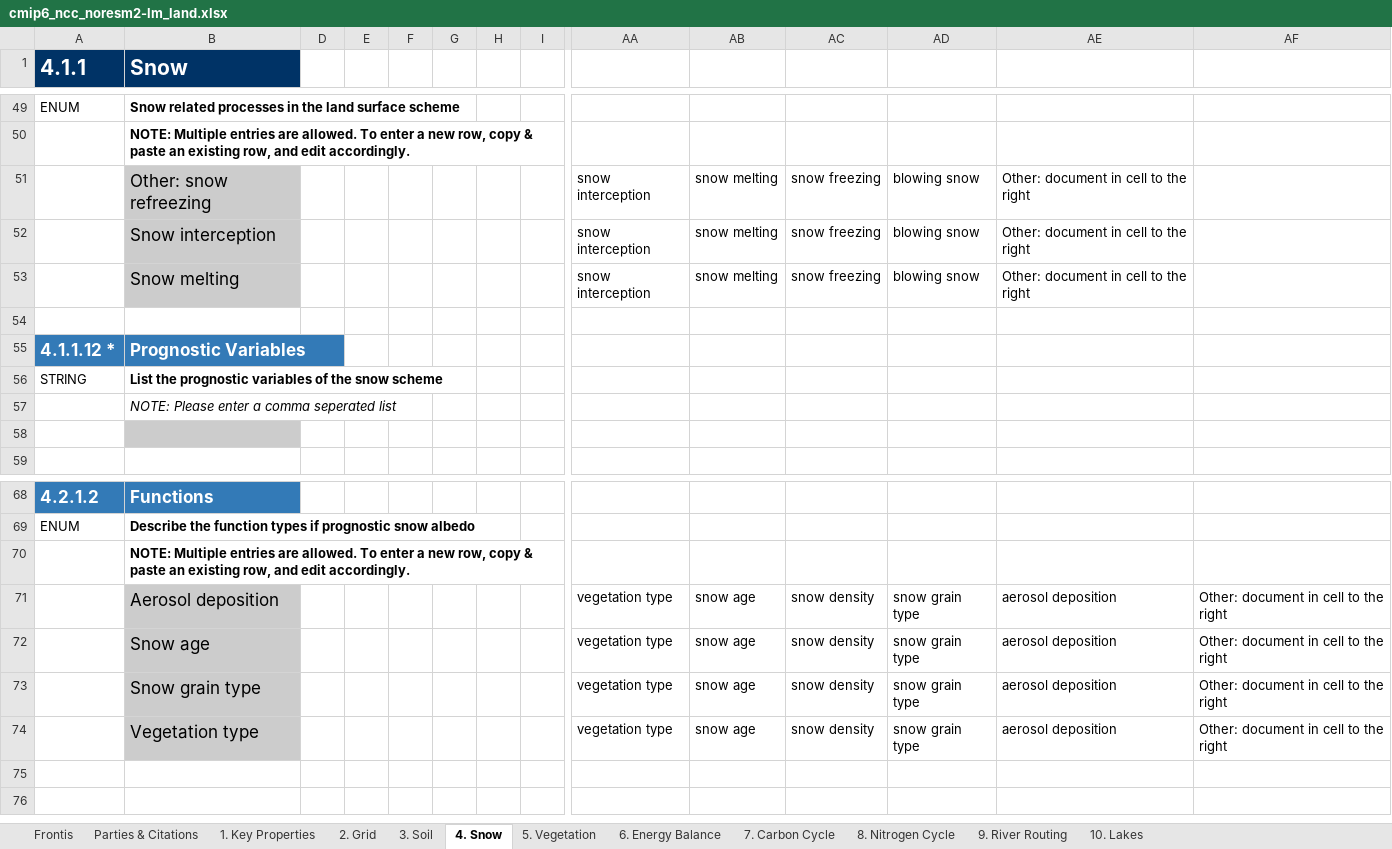
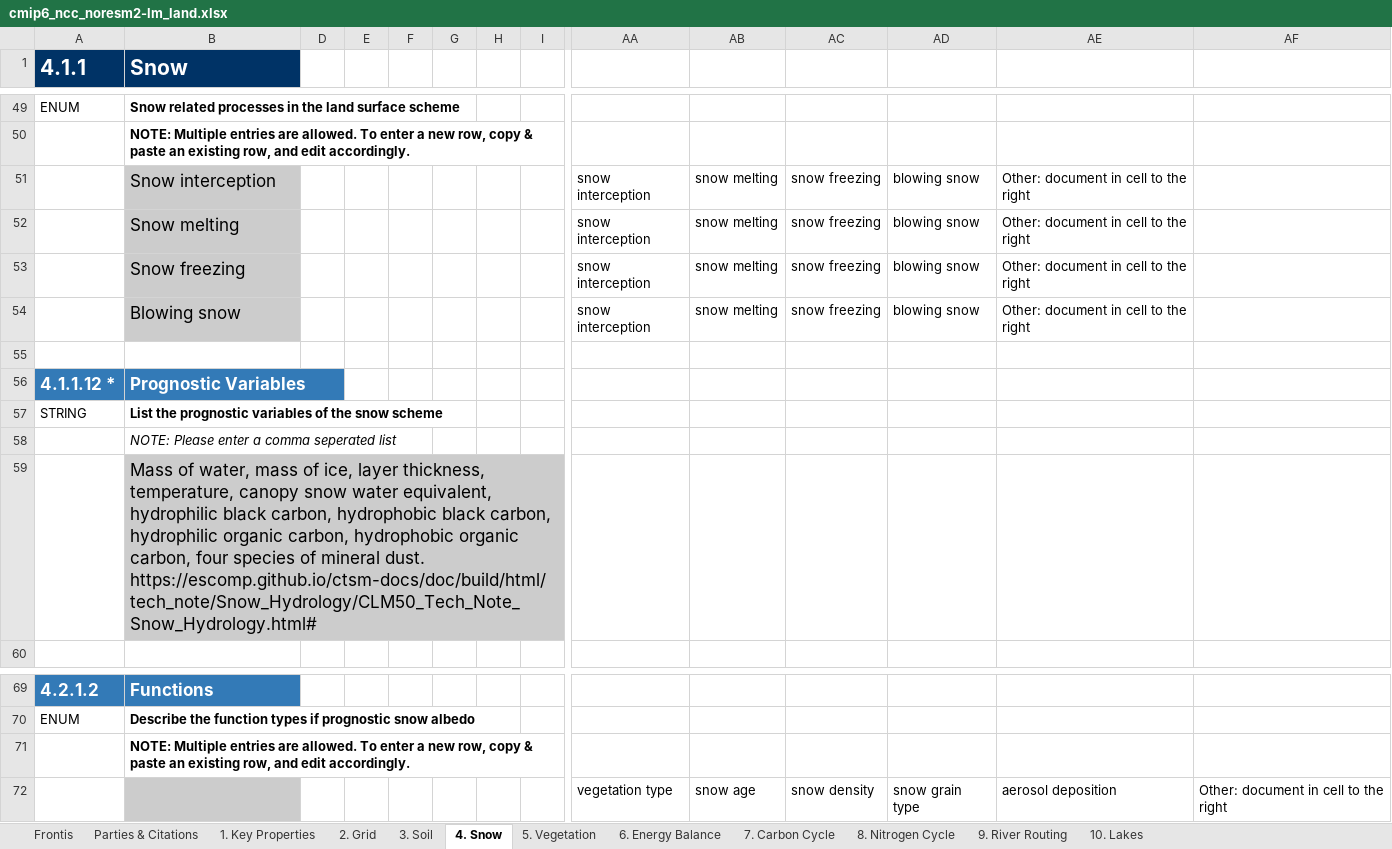
Before and after one commit to ES-DOC-INSTITUTIONAL/ncc, an Excel workbook: cmip6/models/noresm2-lm/cmip6_ncc_noresm2-lm_land.xlsx, sheet 4. Snow, drawn as a sheet; only a part is shown, gaps mark what is left out; values as stored, in another font and other column widths than the file's, no borders; removed rows and columns are numbered as before the commit, all else as after; rows hold the shown columns only; ↵ is a line break in a cell; the diff covers the shown part only; the diff names each change by its address in the sheet, - before the commit and + after, or states it on an @@ line.

```diff
--- a/cmip6/models/noresm2-lm/cmip6_ncc_noresm2-lm_land.xlsx (sheet 4. Snow)
+++ b/cmip6/models/noresm2-lm/cmip6_ncc_noresm2-lm_land.xlsx (sheet 4. Snow)
-row 51:  | Other: snow refreezing |  |  |  |  |  |  | snow interception | snow melting | snow freezing | blowing snow | Other: document in cell to the right
+row 53:  | Snow freezing |  |  |  |  |  |  | snow interception | snow melting | snow freezing | blowing snow | Other: document in cell to the right
+row 54:  | Blowing snow |  |  |  |  |  |  | snow interception | snow melting | snow freezing | blowing snow | Other: document in cell to the right
-B59 (Snow): (empty)
+B59 (Snow): Mass of water, mass of ice, layer thickness, temperature, canopy snow water equivalent, hydrophilic black carbon, hydrophobic black carbon, hydrophilic organic carbon, hydrophobic organic carbon, four species of mineral dust. ↵ https://escomp.github.io/ctsm-docs/doc/build/html/tech_note/Snow_Hydrology/CLM50_Tech_Note_Snow_Hydrology.html#
-B72 (Snow): Aerosol deposition
+B72 (Snow): (empty)
-row 72:  | Snow age |  |  |  |  |  |  | vegetation type | snow age | snow density | snow grain type | aerosol deposition | Other: document in cell to the right
-row 73:  | Snow grain type |  |  |  |  |  |  | vegetation type | snow age | snow density | snow grain type | aerosol deposition | Other: document in cell to the right
-row 74:  | Vegetation type |  |  |  |  |  |  | vegetation type | snow age | snow density | snow grain type | aerosol deposition | Other: document in cell to the right
```
Also changed, not shown: 3 edited cells elsewhere in this sheet, sheet 5. Vegetation, sheet 1. Key Properties, sheet 7. Carbon Cycle, sheet 3. Soil, sheet 9. River Routing, sheet 10. Lakes, 4 more sheets, cmip6/models/noresm2-lm/cmip6_ncc_noresm2-lm_seaice.xlsx.
